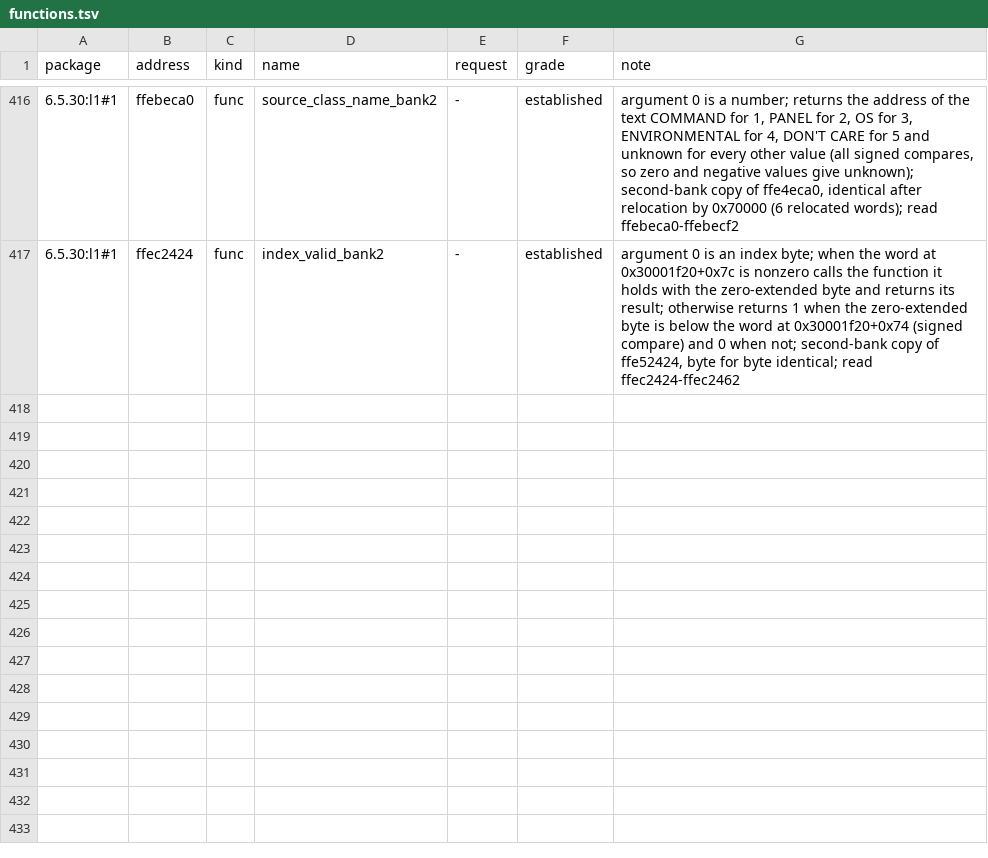
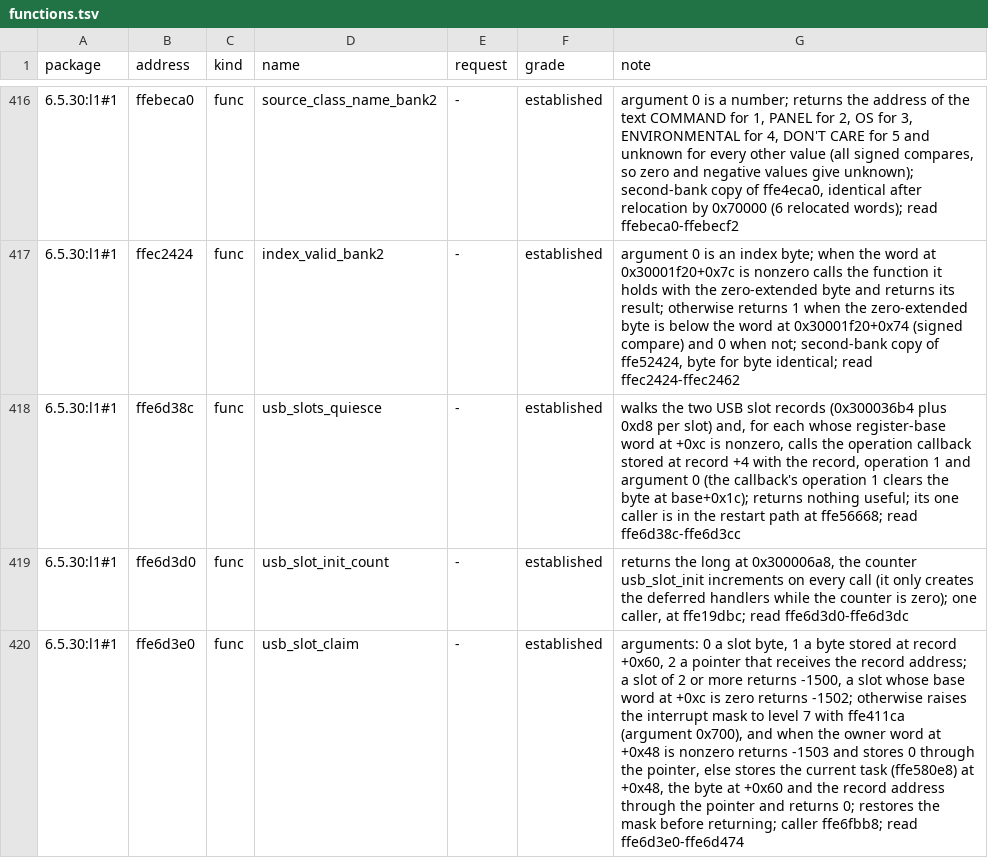
Before and after one commit to jamesbraid/sysco, a TSV file: docs/l1/functions.tsv, drawn as a sheet; only a part is shown, gaps mark what is left out; the diff covers the shown part only; the diff names each change by its address in the sheet, - before the commit and + after, or states it on an @@ line.

Commit message:
docs/l1: read the USB slot ownership and control transfer routines
The slot claim and release, the control read and stall entry points, the
operation-call wrapper that writes the USB address, the waiter release
for the bulk endpoints, the bulk IN write entry, and the small shutdown
and counter helpers around them.

```diff
--- a/docs/l1/functions.tsv
+++ b/docs/l1/functions.tsv
+row 418: 6.5.30:l1#1 | ffe6d38c | func | usb_slots_quiesce | - | established | walks the two USB slot records (0x300036b4 plus 0xd8 per slot) and, for each whose register-base word at +0xc is nonzero, calls the operation callback stored at record +4 with the record, operation 1 and argument 0 (the callback's operation 1 clears the byte at base+0x1c); returns nothing useful; its one caller is in the restart path at ffe56668; read ffe6d38c-ffe6d3cc
+row 419: 6.5.30:l1#1 | ffe6d3d0 | func | usb_slot_init_count | - | established | returns the long at 0x300006a8, the counter usb_slot_init increments on every call (it only creates the deferred handlers while the counter is zero); one caller, at ffe19dbc; read ffe6d3d0-ffe6d3dc
+row 420: 6.5.30:l1#1 | ffe6d3e0 | func | usb_slot_claim | - | established | arguments: 0 a slot byte, 1 a byte stored at record +0x60, 2 a pointer that receives the record address; a slot of 2 or more returns -1500, a slot whose base word at +0xc is zero returns -1502; otherwise raises the interrupt mask to level 7 with ffe411ca (argument 0x700), and when the owner word at +0x48 is nonzero returns -1503 and stores 0 through the pointer, else stores the current task (ffe580e8) at +0x48, the byte at +0x60 and the record address through the pointer and returns 0; restores the mask before returning; caller ffe6fbb8; read ffe6d3e0-ffe6d474
```
Also changed, not shown: 7 added rows elsewhere in this file.
